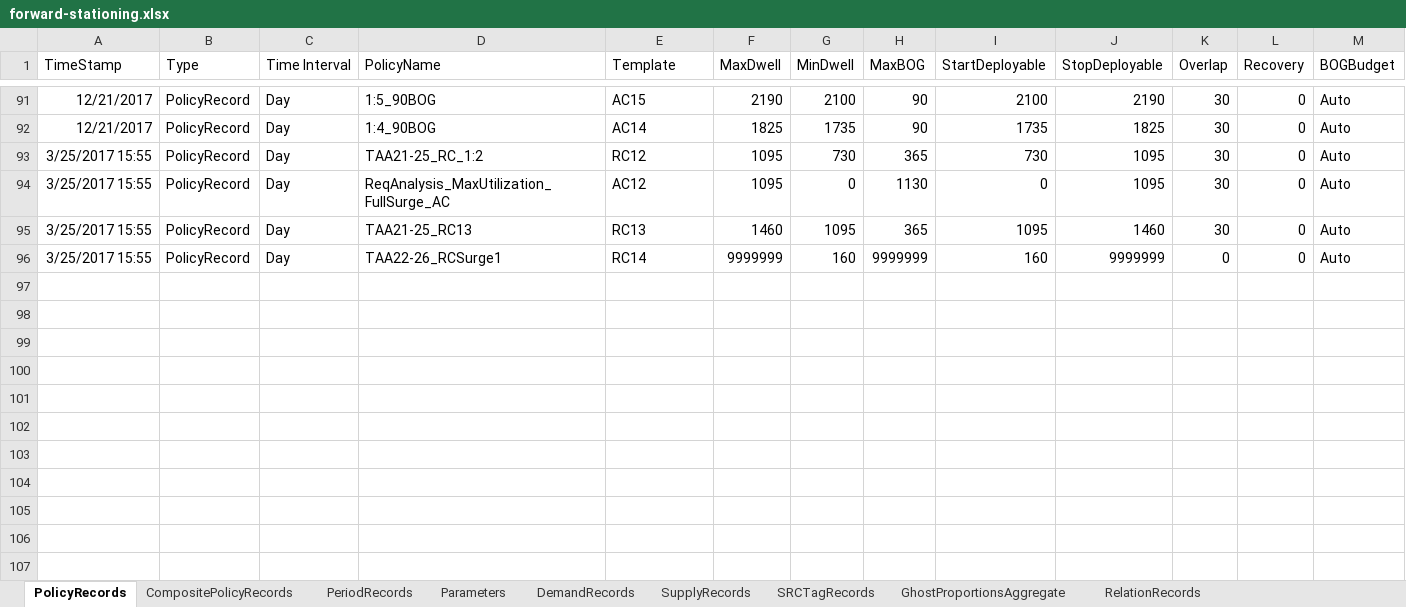
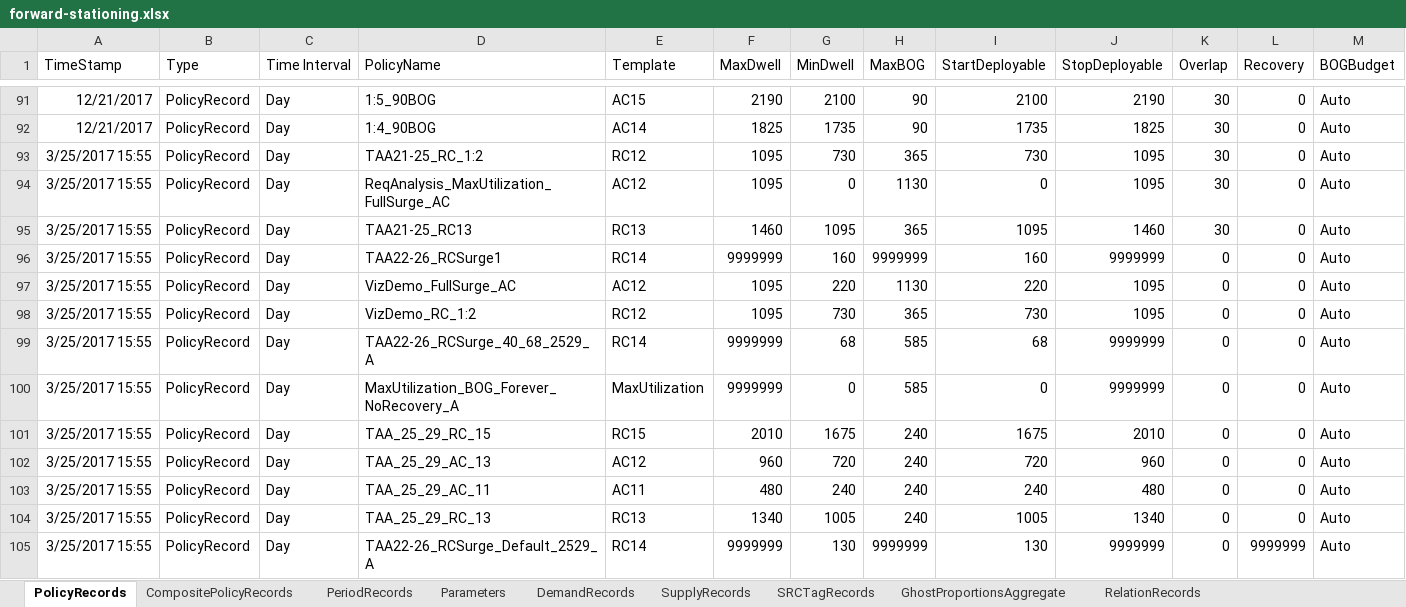
Before and after one commit to fsdonks/m4, an Excel workbook: resources/forward-stationing.xlsx, sheet PolicyRecords, drawn as a sheet; only a part is shown, gaps mark what is left out; values as stored, in another font and other column widths than the file's, no borders; charts and pictures not drawn; rows hold the shown columns only; the diff names each change by its address in the sheet, - before the commit and + after, or states it on an @@ line.

Commit message:
Added taa policies to forward-stationing workbook.

```diff
--- a/resources/forward-stationing.xlsx (sheet PolicyRecords)
+++ b/resources/forward-stationing.xlsx (sheet PolicyRecords)
+row 97: 3/25/2017 15:55 | PolicyRecord | Day | VizDemo_FullSurge_AC | AC12 | 1095 | 220 | 1130 | 220 | 1095 | 0 | 0 | Auto
+row 98: 3/25/2017 15:55 | PolicyRecord | Day | VizDemo_RC_1:2 | RC12 | 1095 | 730 | 365 | 730 | 1095 | 0 | 0 | Auto
+row 99: 3/25/2017 15:55 | PolicyRecord | Day | TAA22-26_RCSurge_40_68_2529_A | RC14 | 9999999 | 68 | 585 | 68 | 9999999 | 0 | 0 | Auto
+row 100: 3/25/2017 15:55 | PolicyRecord | Day | MaxUtilization_BOG_Forever_NoRecovery_A | MaxUtilization | 9999999 | 0 | 585 | 0 | 9999999 | 0 | 0 | Auto
+row 101: 3/25/2017 15:55 | PolicyRecord | Day | TAA_25_29_RC_15 | RC15 | 2010 | 1675 | 240 | 1675 | 2010 | 0 | 0 | Auto
+row 102: 3/25/2017 15:55 | PolicyRecord | Day | TAA_25_29_AC_13 | AC12 | 960 | 720 | 240 | 720 | 960 | 0 | 0 | Auto
+row 103: 3/25/2017 15:55 | PolicyRecord | Day | TAA_25_29_AC_11 | AC11 | 480 | 240 | 240 | 240 | 480 | 0 | 0 | Auto
+row 104: 3/25/2017 15:55 | PolicyRecord | Day | TAA_25_29_RC_13 | RC13 | 1340 | 1005 | 240 | 1005 | 1340 | 0 | 0 | Auto
+row 105: 3/25/2017 15:55 | PolicyRecord | Day | TAA22-26_RCSurge_Default_2529_A | RC14 | 9999999 | 130 | 9999999 | 130 | 9999999 | 0 | 9999999 | Auto
```
Also changed, not shown: 1 other file.
